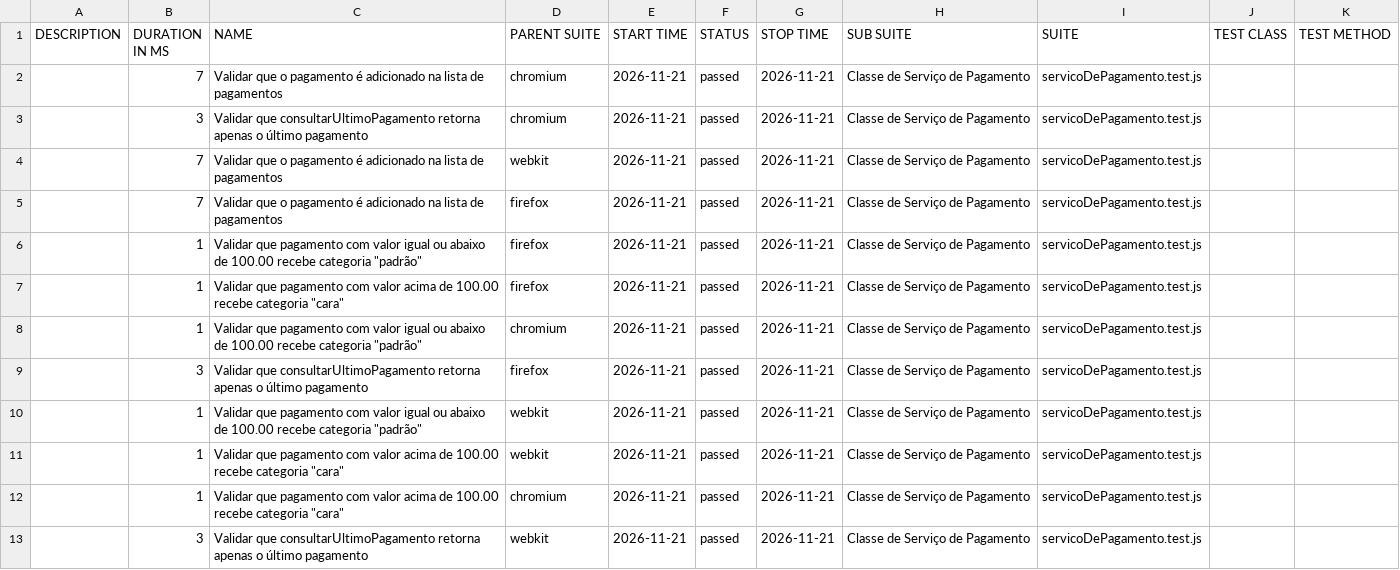
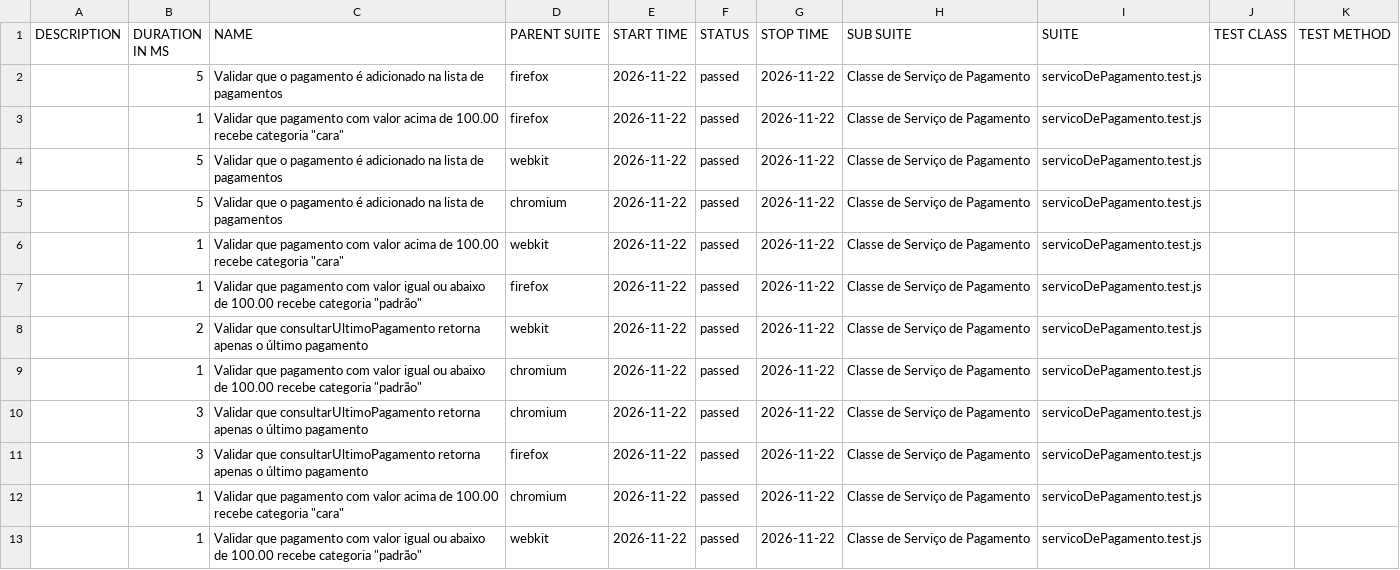
Before and after one commit to Pattyd08/trabalho-conclusao-ci, a CSV file: deploy/data/suites.csv, drawn as a sheet.

Commit message:
deploy: 3a88e52776d48c73abc2d0bb24ecb81035bb7684

```diff
--- a/deploy/data/suites.csv
+++ b/deploy/data/suites.csv
@@ -1,13 +1,13 @@
 "DESCRIPTION","DURATION IN MS","NAME","PARENT SUITE","START TIME","STATUS","STOP TIME","SUB SUITE","SUITE","TEST CLASS","TEST METHOD"
-"","7","Validar que o pagamento é adicionado na lista de pagamentos","chromium","2026-11-21","passed","2026-11-21","Classe de Serviço de Pagamento","servicoDePagamento.test.js","",""
-"","3","Validar que consultarUltimoPagamento retorna apenas o último pagamento","chromium","2026-11-21","passed","2026-11-21","Classe de Serviço de Pagamento","servicoDePagamento.test.js","",""
-"","7","Validar que o pagamento é adicionado na lista de pagamentos","webkit","2026-11-21","passed","2026-11-21","Classe de Serviço de Pagamento","servicoDePagamento.test.js","",""
-"","7","Validar que o pagamento é adicionado na lista de pagamentos","firefox","2026-11-21","passed","2026-11-21","Classe de Serviço de Pagamento","servicoDePagamento.test.js","",""
-"","1","Validar que pagamento com valor igual ou abaixo de 100.00 recebe categoria ""padrão""","firefox","2026-11-21","passed","2026-11-21","Classe de Serviço de Pagamento","servicoDePagamento.test.js","",""
-"","1","Validar que pagamento com valor acima de 100.00 recebe categoria ""cara""","firefox","2026-11-21","passed","2026-11-21","Classe de Serviço de Pagamento","servicoDePagamento.test.js","",""
-"","1","Validar que pagamento com valor igual ou abaixo de 100.00 recebe categoria ""padrão""","chromium","2026-11-21","passed","2026-11-21","Classe de Serviço de Pagamento","servicoDePagamento.test.js","",""
-"","3","Validar que consultarUltimoPagamento retorna apenas o último pagamento","firefox","2026-11-21","passed","2026-11-21","Classe de Serviço de Pagamento","servicoDePagamento.test.js","",""
-"","1","Validar que pagamento com valor igual ou abaixo de 100.00 recebe categoria ""padrão""","webkit","2026-11-21","passed","2026-11-21","Classe de Serviço de Pagamento","servicoDePagamento.test.js","",""
-"","1","Validar que pagamento com valor acima de 100.00 recebe categoria ""cara""","webkit","2026-11-21","passed","2026-11-21","Classe de Serviço de Pagamento","servicoDePagamento.test.js","",""
-"","1","Validar que pagamento com valor acima de 100.00 recebe categoria ""cara""","chromium","2026-11-21","passed","2026-11-21","Classe de Serviço de Pagamento","servicoDePagamento.test.js","",""
-"","3","Validar que consultarUltimoPagamento retorna apenas o último pagamento","webkit","2026-11-21","passed","2026-11-21","Classe de Serviço de Pagamento","servicoDePagamento.test.js","",""
+"","5","Validar que o pagamento é adicionado na lista de pagamentos","firefox","2026-11-22","passed","2026-11-22","Classe de Serviço de Pagamento","servicoDePagamento.test.js","",""
+"","1","Validar que pagamento com valor acima de 100.00 recebe categoria ""cara""","firefox","2026-11-22","passed","2026-11-22","Classe de Serviço de Pagamento","servicoDePagamento.test.js","",""
+"","5","Validar que o pagamento é adicionado na lista de pagamentos","webkit","2026-11-22","passed","2026-11-22","Classe de Serviço de Pagamento","servicoDePagamento.test.js","",""
+"","5","Validar que o pagamento é adicionado na lista de pagamentos","chromium","2026-11-22","passed","2026-11-22","Classe de Serviço de Pagamento","servicoDePagamento.test.js","",""
+"","1","Validar que pagamento com valor acima de 100.00 recebe categoria ""cara""","webkit","2026-11-22","passed","2026-11-22","Classe de Serviço de Pagamento","servicoDePagamento.test.js","",""
+"","1","Validar que pagamento com valor igual ou abaixo de 100.00 recebe categoria ""padrão""","firefox","2026-11-22","passed","2026-11-22","Classe de Serviço de Pagamento","servicoDePagamento.test.js","",""
+"","2","Validar que consultarUltimoPagamento retorna apenas o último pagamento","webkit","2026-11-22","passed","2026-11-22","Classe de Serviço de Pagamento","servicoDePagamento.test.js","",""
+"","1","Validar que pagamento com valor igual ou abaixo de 100.00 recebe categoria ""padrão""","chromium","2026-11-22","passed","2026-11-22","Classe de Serviço de Pagamento","servicoDePagamento.test.js","",""
+"","3","Validar que consultarUltimoPagamento retorna apenas o último pagamento","chromium","2026-11-22","passed","2026-11-22","Classe de Serviço de Pagamento","servicoDePagamento.test.js","",""
+"","3","Validar que consultarUltimoPagamento retorna apenas o último pagamento","firefox","2026-11-22","passed","2026-11-22","Classe de Serviço de Pagamento","servicoDePagamento.test.js","",""
+"","1","Validar que pagamento com valor acima de 100.00 recebe categoria ""cara""","chromium","2026-11-22","passed","2026-11-22","Classe de Serviço de Pagamento","servicoDePagamento.test.js","",""
+"","1","Validar que pagamento com valor igual ou abaixo de 100.00 recebe categoria ""padrão""","webkit","2026-11-22","passed","2026-11-22","Classe de Serviço de Pagamento","servicoDePagamento.test.js","",""
```
Also changed, not shown: 46 other files.
